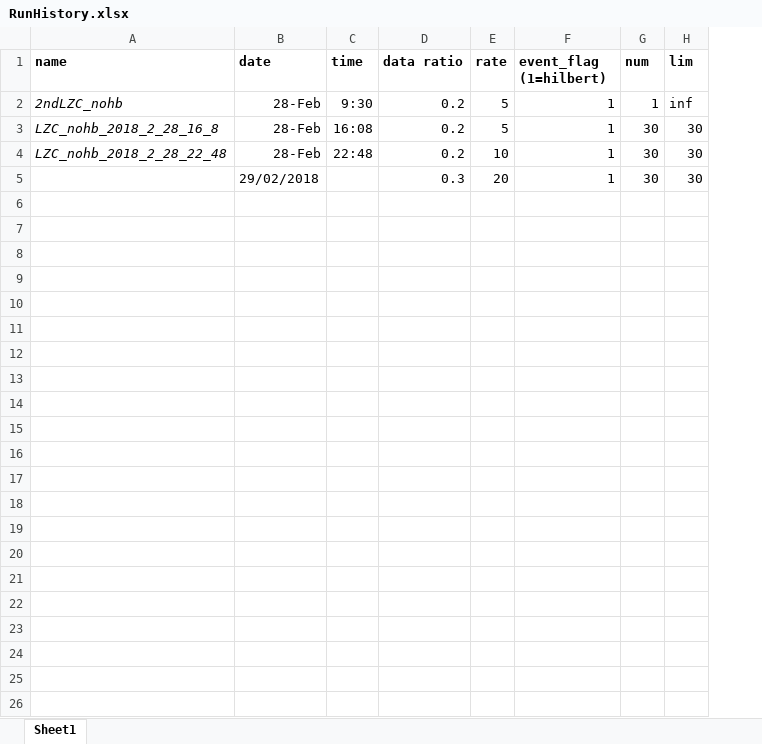
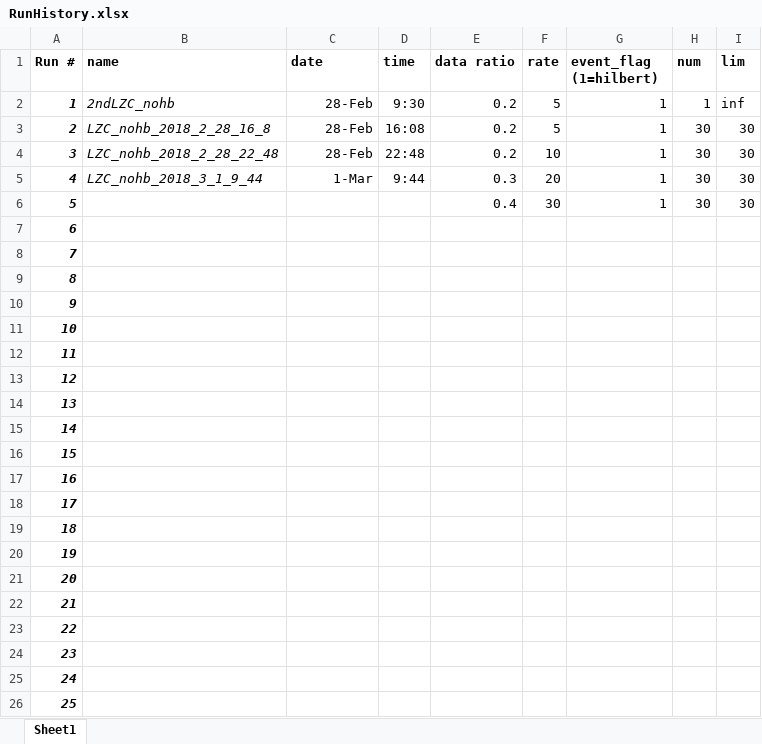
Before and after one commit to BenSerota/LZ, an Excel workbook: BenLZ/Zhang no HB/results/RunHistory.xlsx, sheet Sheet1, drawn as a sheet; values as stored, in another font and other column widths than the file's, no borders; table styles not drawn; addresses are those after the commit; the diff names each change by its address in the sheet, - before the commit and + after, or states it on an @@ line.

```diff
--- a/BenLZ/Zhang no HB/results/RunHistory.xlsx (sheet Sheet1)
+++ b/BenLZ/Zhang no HB/results/RunHistory.xlsx (sheet Sheet1)
+column A (Run #), rows 2-5: 1 | 2 | 3 | 4
-B5 (name): (empty)
+B5 (name): LZC_nohb_2018_3_1_9_44
-C5 (date): 29/02/2018
+C5 (date): 1-Mar
-D5 (time): (empty)
+D5 (time): 9:44
+row 6: 5 |  |  |  | 0.4 | 30 | 1 | 30 | 30
+row 7: 6
+row 8: 7
+row 9: 8
+row 10: 9
+row 11: 10
+row 12: 11
+row 13: 12
+row 14: 13
+row 15: 14
+row 16: 15
+row 17: 16
+row 18: 17
+row 19: 18
+row 20: 19
+row 21: 20
+row 22: 21
+row 23: 22
+row 24: 23
+row 25: 24
+row 26: 25
```
Also changed, not shown: 12 other files.
